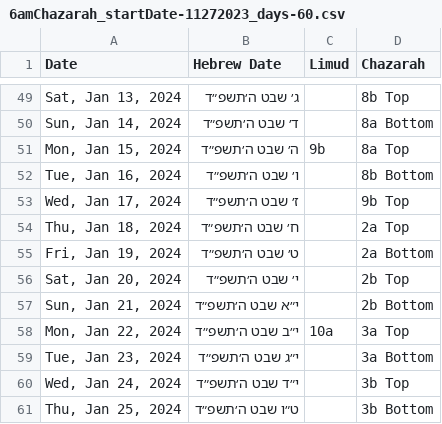
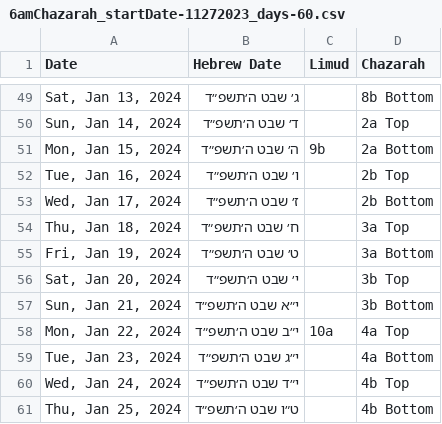
Before and after one commit to yehudalehrfield/6amChaburahChazarah, a CSV file: exports/6amChazarah_startDate-11272023_days-60.csv, drawn as a sheet; only a part is shown, gaps mark what is left out; the diff covers the shown part only.

```diff
--- a/exports/6amChazarah_startDate-11272023_days-60.csv
+++ b/exports/6amChazarah_startDate-11272023_days-60.csv
@@ -49,13 +49,13 @@ Date,Hebrew Date,Limud,Chazarah
-"Sat, Jan 13, 2024",ג׳ שבט ה׳תשפ״ד,,8b Top
-"Sun, Jan 14, 2024",ד׳ שבט ה׳תשפ״ד,,8a Bottom
-"Mon, Jan 15, 2024",ה׳ שבט ה׳תשפ״ד,9b,8a Top
-"Tue, Jan 16, 2024",ו׳ שבט ה׳תשפ״ד,,8b Bottom
-"Wed, Jan 17, 2024",ז׳ שבט ה׳תשפ״ד,,9b Top
-"Thu, Jan 18, 2024",ח׳ שבט ה׳תשפ״ד,,2a Top
-"Fri, Jan 19, 2024",ט׳ שבט ה׳תשפ״ד,,2a Bottom
-"Sat, Jan 20, 2024",י׳ שבט ה׳תשפ״ד,,2b Top
-"Sun, Jan 21, 2024",י״א שבט ה׳תשפ״ד,,2b Bottom
-"Mon, Jan 22, 2024",י״ב שבט ה׳תשפ״ד,10a,3a Top
-"Tue, Jan 23, 2024",י״ג שבט ה׳תשפ״ד,,3a Bottom
-"Wed, Jan 24, 2024",י״ד שבט ה׳תשפ״ד,,3b Top
-"Thu, Jan 25, 2024",ט״ו שבט ה׳תשפ״ד,,3b Bottom
+"Sat, Jan 13, 2024",ג׳ שבט ה׳תשפ״ד,,8b Bottom
+"Sun, Jan 14, 2024",ד׳ שבט ה׳תשפ״ד,,2a Top
+"Mon, Jan 15, 2024",ה׳ שבט ה׳תשפ״ד,9b,2a Bottom
+"Tue, Jan 16, 2024",ו׳ שבט ה׳תשפ״ד,,2b Top
+"Wed, Jan 17, 2024",ז׳ שבט ה׳תשפ״ד,,2b Bottom
+"Thu, Jan 18, 2024",ח׳ שבט ה׳תשפ״ד,,3a Top
+"Fri, Jan 19, 2024",ט׳ שבט ה׳תשפ״ד,,3a Bottom
+"Sat, Jan 20, 2024",י׳ שבט ה׳תשפ״ד,,3b Top
+"Sun, Jan 21, 2024",י״א שבט ה׳תשפ״ד,,3b Bottom
+"Mon, Jan 22, 2024",י״ב שבט ה׳תשפ״ד,10a,4a Top
+"Tue, Jan 23, 2024",י״ג שבט ה׳תשפ״ד,,4a Bottom
+"Wed, Jan 24, 2024",י״ד שבט ה׳תשפ״ד,,4b Top
+"Thu, Jan 25, 2024",ט״ו שבט ה׳תשפ״ד,,4b Bottom
```
Also changed, not shown: 27 edited cells elsewhere in this file, 3 other files.
